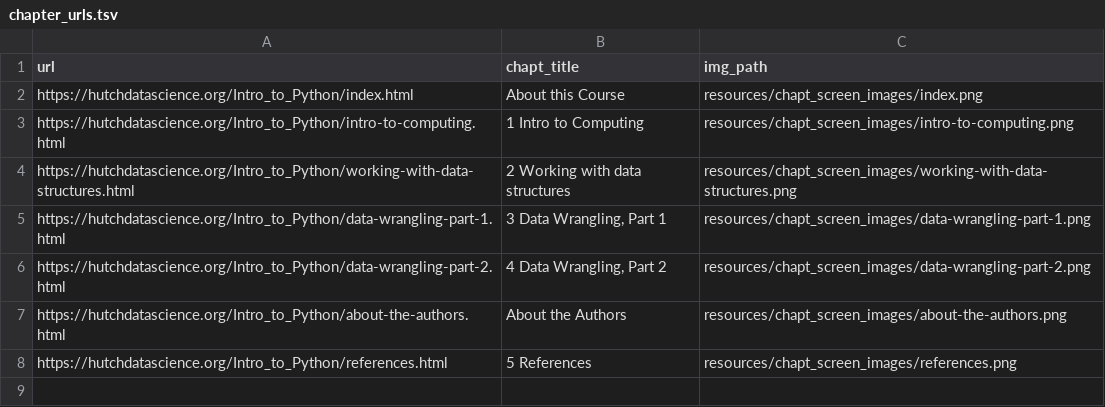
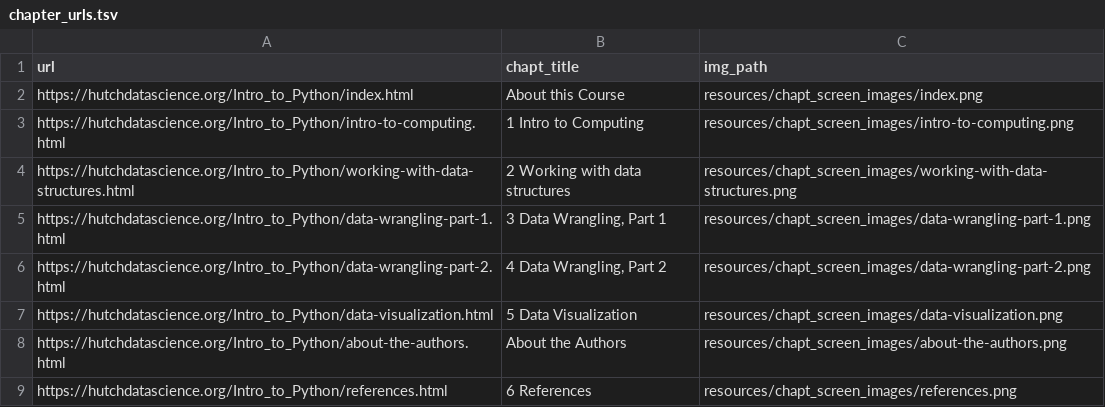
Before and after one commit to fhdsl/Intro_to_Python, a TSV file: resources/chapt_screen_images/chapter_urls.tsv, drawn as a sheet.

```diff
--- a/resources/chapt_screen_images/chapter_urls.tsv
+++ b/resources/chapt_screen_images/chapter_urls.tsv
@@ -6,3 +6,4 @@ https://hutchdatascience.org/Intro_to_Python/data-wrangling-part-1.html	3 Data W
 https://hutchdatascience.org/Intro_to_Python/data-wrangling-part-2.html	4 Data Wrangling, Part 2	resources/chapt_screen_images/data-wrangling-part-2.png
+https://hutchdatascience.org/Intro_to_Python/data-visualization.html	5 Data Visualization	resources/chapt_screen_images/data-visualization.png
 https://hutchdatascience.org/Intro_to_Python/about-the-authors.html	About the Authors	resources/chapt_screen_images/about-the-authors.png
-https://hutchdatascience.org/Intro_to_Python/references.html	5 References	resources/chapt_screen_images/references.png
+https://hutchdatascience.org/Intro_to_Python/references.html	6 References	resources/chapt_screen_images/references.png
```
Also changed, not shown: 8 other files.
